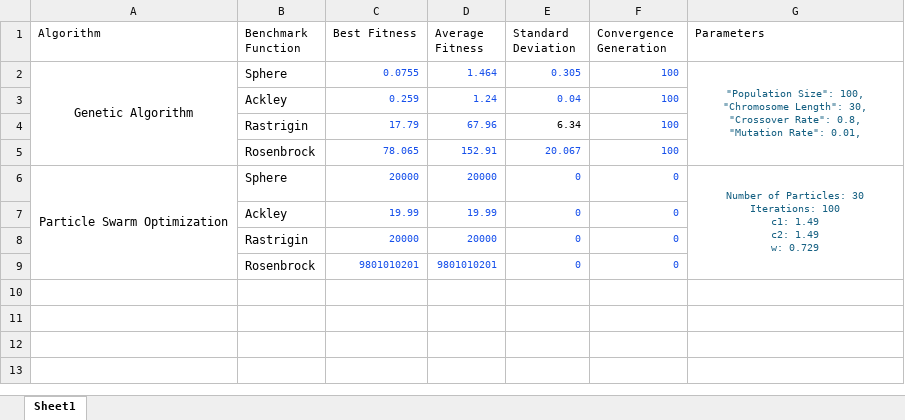
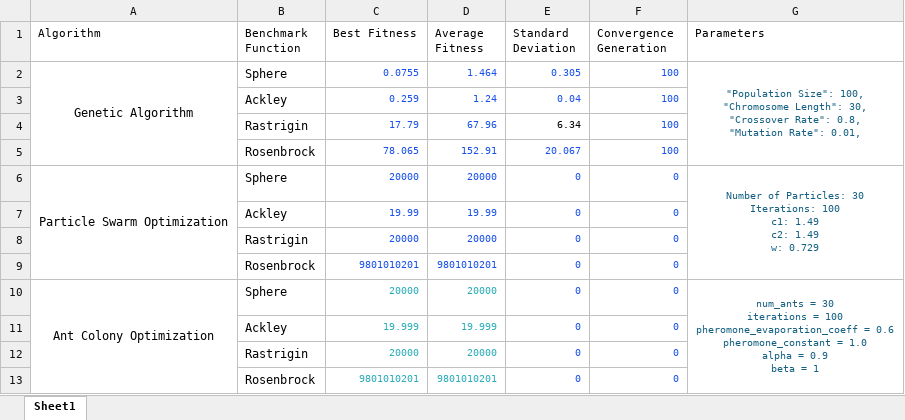
Before and after one commit to Issac-Kondreddy/Alzheimers_Prediction, an Excel workbook: Docs/MA Results.xlsx, sheet Sheet1, drawn as a sheet; values as stored, in another font and other column widths than the file's, no borders; ↵ is a line break in a cell; the diff names each change by its address in the sheet, - before the commit and + after, or states it on an @@ line.

```diff
--- a/Docs/MA Results.xlsx (sheet Sheet1)
+++ b/Docs/MA Results.xlsx (sheet Sheet1)
+row 10: Ant Colony Optimization | Sphere | 20000 | 20000 | 0 | 0 | num_ants = 30 ↵ iterations = 100 ↵ pheromone_evaporation_coeff = 0.6 ↵ pheromone_constant = 1.0 ↵ alpha = 0.9 ↵ beta = 1
+row 11:  | Ackley | 19.999 | 19.999 | 0 | 0
+row 12:  | Rastrigin | 20000 | 20000 | 0 | 0
+row 13:  | Rosenbrock | 9801010201 | 9801010201 | 0 | 0
```
Also changed, not shown: 10 other files.
